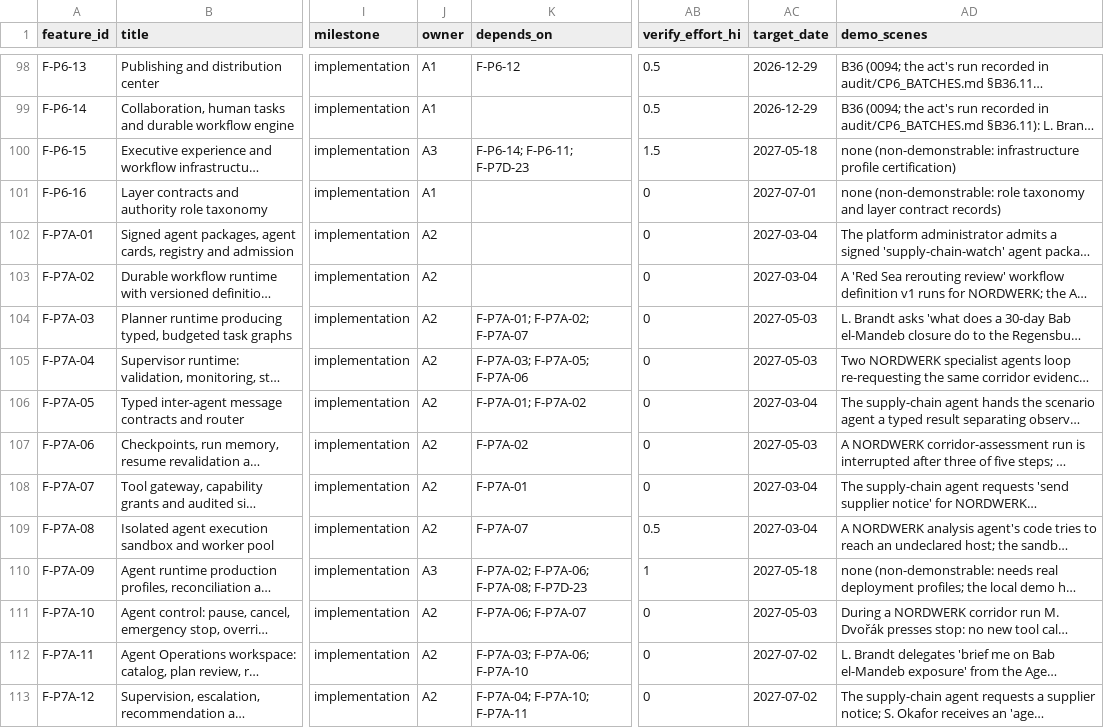
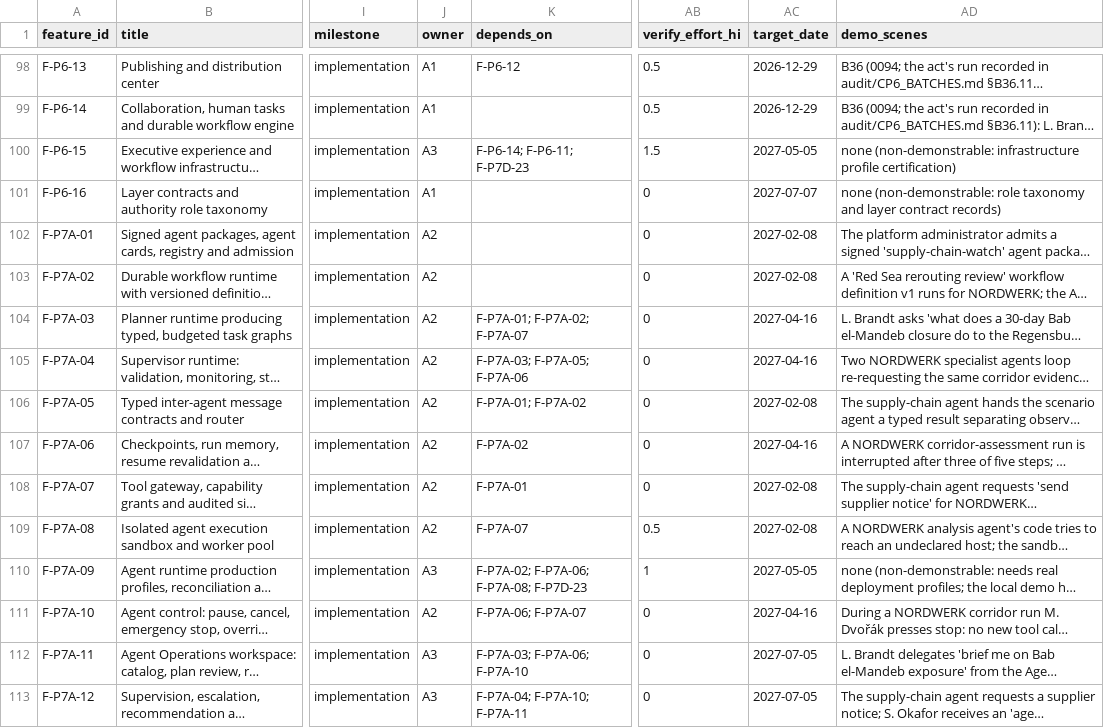
Before and after one commit to a-Halawany/elven, a CSV file: audit/delivery/FEATURE_TRACKER.csv, drawn as a sheet; only a part is shown, gaps mark what is left out; long unchanged cells end in …; the diff covers the shown part only; the diff names each change by its address in the sheet, - before the commit and + after, or states it on an @@ line.

```diff
--- a/audit/delivery/FEATURE_TRACKER.csv
+++ b/audit/delivery/FEATURE_TRACKER.csv
-AC100 (target_date): 2027-05-18
+AC100 (target_date): 2027-05-05
-AC101 (target_date): 2027-07-01
+AC101 (target_date): 2027-07-07
-AC102:AC103 (target_date): 2027-03-04
+AC102:AC103 (target_date): 2027-02-08
-AC104:AC105 (target_date): 2027-05-03
+AC104:AC105 (target_date): 2027-04-16
-AC106 (target_date): 2027-03-04
+AC106 (target_date): 2027-02-08
-AC107 (target_date): 2027-05-03
+AC107 (target_date): 2027-04-16
-AC108:AC109 (target_date): 2027-03-04
+AC108:AC109 (target_date): 2027-02-08
-AC110 (target_date): 2027-05-18
+AC110 (target_date): 2027-05-05
-AC111 (target_date): 2027-05-03
+AC111 (target_date): 2027-04-16
-J112:J113 (owner): A2
+J112:J113 (owner): A3
-AC112:AC113 (target_date): 2027-07-02
+AC112:AC113 (target_date): 2027-07-05
```
Also changed, not shown: 157 edited cells elsewhere in this file, audit/delivery/STAGES.csv, 3 other files.
